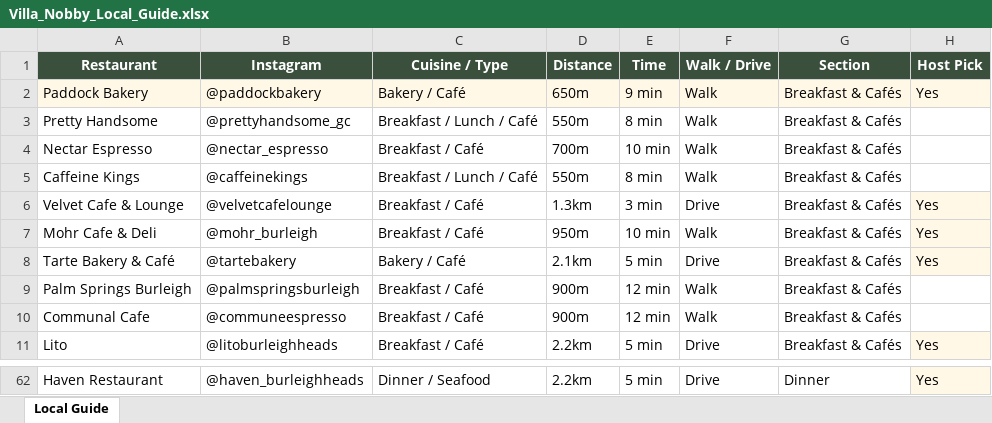
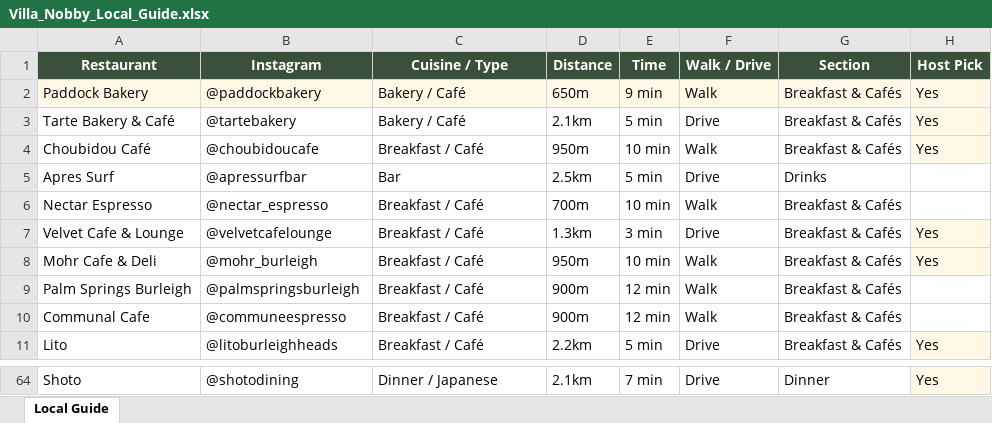
Before and after one commit to VillaNobby/VillaNobby.github.io, an Excel workbook: Villa_Nobby_Local_Guide.xlsx, sheet Local Guide, drawn as a sheet; only a part is shown, gaps mark what is left out; values as stored, in another font and other column widths than the file's, no borders; addresses are those after the commit; the diff covers the shown part only; the diff names each change by its address in the sheet, - before the commit and + after, or states it on an @@ line.

```diff
--- a/Villa_Nobby_Local_Guide.xlsx (sheet Local Guide)
+++ b/Villa_Nobby_Local_Guide.xlsx (sheet Local Guide)
@@ row 3 moved to row 16: Pretty Handsome @@
@@ row 8 moved to row 3: Tarte Bakery & Café @@
+row 4: Choubidou Café | @choubidoucafe | Breakfast / Café | 950m | 10 min | Walk | Breakfast & Cafés | Yes
@@ row 48 moved to row 5: Apres Surf @@
@@ row 5 moved to row 17: Caffeine Kings @@
-A64 (Restaurant): Haven Restaurant
+A64 (Restaurant): Shoto
-B64 (Instagram): @haven_burleighheads
+B64 (Instagram): @shotodining
-C64 (Cuisine / Type): Dinner / Seafood
+C64 (Cuisine / Type): Dinner / Japanese
-D64 (Distance): 2.2km
+D64 (Distance): 2.1km
-E64 (Time): 5 min
+E64 (Time): 7 min
```
Also changed, not shown: 2 added rows, 1 removed row, 30 moved rows and cell formats elsewhere in this sheet, 2 other files.
